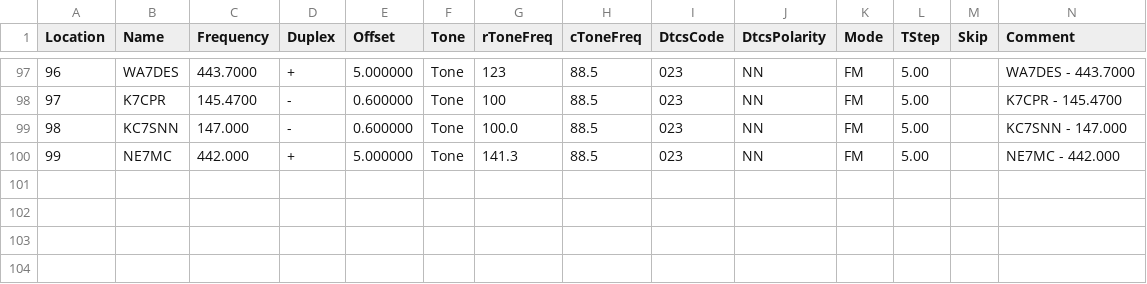
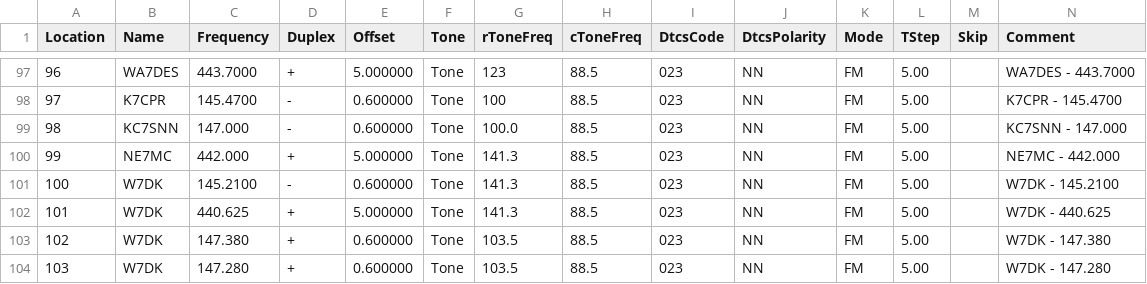
Before and after one commit to QCaudron/repeater_roundabout, a CSV file: assets/programming_files/rr_frequencies.csv, drawn as a sheet; only a part is shown, gaps mark what is left out; rows hold the shown columns only; the diff names each change by its address in the sheet, - before the commit and + after, or states it on an @@ line.

```diff
--- a/assets/programming_files/rr_frequencies.csv
+++ b/assets/programming_files/rr_frequencies.csv
+row 101: 100 | W7DK | 145.2100 | - | 0.600000 | Tone | 141.3 | 88.5 | 023 | NN | FM | 5.00 |  | W7DK - 145.2100
+row 102: 101 | W7DK | 440.625 | + | 5.000000 | Tone | 141.3 | 88.5 | 023 | NN | FM | 5.00 |  | W7DK - 440.625
+row 103: 102 | W7DK | 147.380 | + | 0.600000 | Tone | 103.5 | 88.5 | 023 | NN | FM | 5.00 |  | W7DK - 147.380
+row 104: 103 | W7DK | 147.280 | + | 0.600000 | Tone | 103.5 | 88.5 | 023 | NN | FM | 5.00 |  | W7DK - 147.280
```
Also changed, not shown: assets/programming_files/all_rr_frequencies.csv, assets/programming_files/icom.csv, 9 other files.
